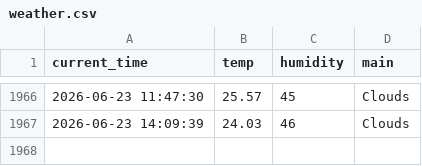
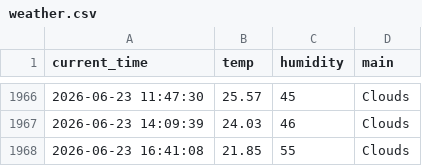
Before and after one commit to kyb7640-gif/weather_5m, a CSV file: weather.csv, drawn as a sheet; only a part is shown, gaps mark what is left out; the diff names each change by its address in the sheet, - before the commit and + after, or states it on an @@ line.

```diff
--- a/weather.csv
+++ b/weather.csv
+row 1968: 2026-06-23 16:41:08 | 21.85 | 55 | Clouds
```
